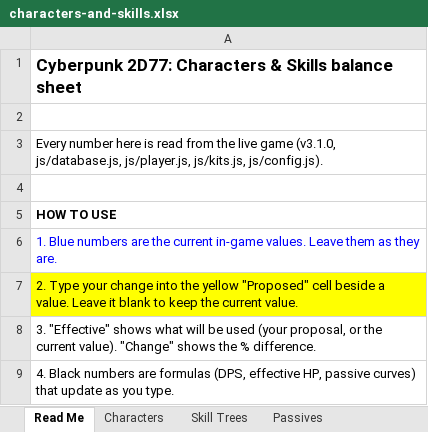
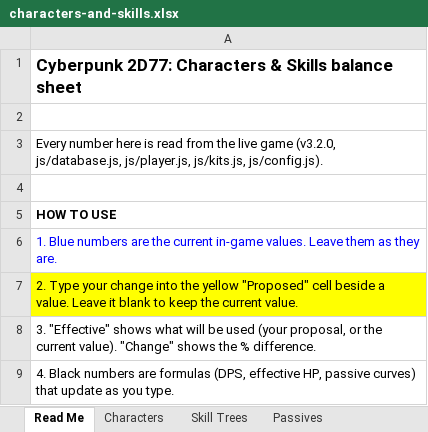
Before and after one commit to JonathanJiWu/Cyberpunk-2D77, an Excel workbook: design/characters-and-skills.xlsx, sheet Read Me, drawn as a sheet; only a part is shown; values as stored, in another font and other column widths than the file's, no borders; the diff names each change by its address in the sheet, - before the commit and + after, or states it on an @@ line.

```diff
--- a/design/characters-and-skills.xlsx (sheet Read Me)
+++ b/design/characters-and-skills.xlsx (sheet Read Me)
-A3: …live game (v3.1.0, js/database.js, js/player.js,…
+A3: …live game (v3.2.0, js/database.js, js/player.js,…
```
Also changed, not shown: sheet Skill Trees, sheet Passives, sheet Enemies & Bosses, sheet Characters, sheet Shared Upgrades, formulas that keep their value, charts or pictures, 4 other files.
